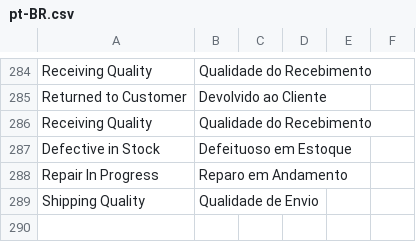
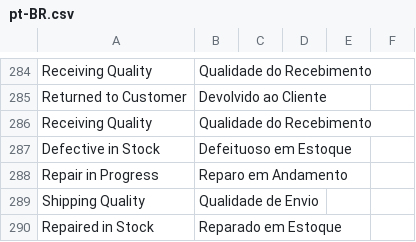
Before and after one commit to AnyGridTech/frappe_growatt_serial_no_workflow, a CSV file: frappe_growatt_serial_no_workflow/translations/pt-BR.csv, drawn as a sheet; only a part is shown, gaps mark what is left out.

Commit message:
feat: Adicionar traduções para 'Reparo em Andamento', 'Qualidade de Envio' e 'Reparado em Estoque' no arquivo pt-BR.csv

```diff
--- a/frappe_growatt_serial_no_workflow/translations/pt-BR.csv
+++ b/frappe_growatt_serial_no_workflow/translations/pt-BR.csv
@@ -287,3 +287,4 @@ Receiving Quality,Qualidade do Recebimento
 Defective in Stock,Defeituoso em Estoque
-Repair In Progress,Reparo em Andamento
+Repair in Progress,Reparo em Andamento
 Shipping Quality,Qualidade de Envio
+Repaired in Stock,Reparado em Estoque
```
